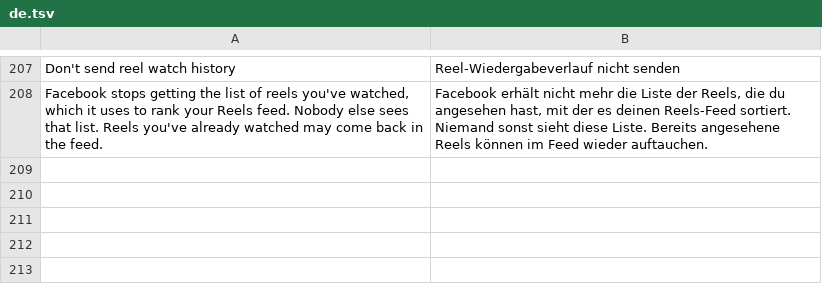
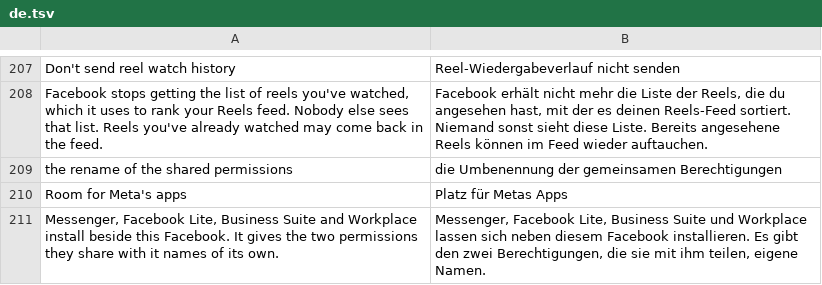
Before and after one commit to SA-SUJON/HushFacebook, a TSV file: extensions/shared/library/src/main/l10n/de.tsv, drawn as a sheet; only a part is shown, gaps mark what is left out.

Commit message:
feat(coexist): add Install beside Meta's apps
Facebook declares com.facebook.permission.prod.FB_APP_COMMUNICATION and
com.facebook.receiver.permission.ACCESS at signature level, and so do
Messenger, Facebook Lite, Business Suite and Workplace. Android lets one
signing key own a permission name, so a re-signed Facebook and any of
them couldn't be installed together (INSTALL_FAILED_DUPLICATE_PERMISSION),
which several r/MorpheApp readers hit. Read off current APKs of fourteen
Meta apps: Instagram, Threads, WhatsApp and Messenger Kids declare
neither, and Facebook's other five declared permissions are scoped to
com.facebook.katana, which no other app declares.

The new patch, on by default, renames both to app.hushfacebook. names in
every attribute that holds one: the declarations, the uses-permission
lines, the 46 components FB_APP_COMMUNICATION guards and the device id
receiver. Renaming rather than stripping keeps those components guarded
and keeps Facebook holding the permission. Facebook's code names
FB_APP_COMMUNICATION in six places on 577 and 580 as well (the cross-app
broadcast manager, the MQTT receiver, the zero-rating switch, the login
state broadcast and Profilo's trace control twice). Left alone they'd name
a permission the build no longer holds and its own broadcasts would stop
arriving, so each load goes through an extension that answers the name
the install holds: the renamed one on a normal install, Facebook's own on
a Root Mount install, where Android still reads Meta's manifest.

The receipt sees the rename as two permissions asked for and two dropped,
now the only approved manifest delta. The contract suite holds the
allowlist to exactly that, refuses a receipt with the rename plus any
other change or with half of it, and gives its fixtures' manifests the
rename. There's no switch, so PatchFamily lists it among what Pause can't
reach, and the settings screen shows it under Set when you patched.

```diff
--- a/extensions/shared/library/src/main/l10n/de.tsv
+++ b/extensions/shared/library/src/main/l10n/de.tsv
@@ -208 +208,4 @@ Don't send reel watch history	Reel-Wiedergabeverlauf nicht senden
 Facebook stops getting the list of reels you've watched, which it uses to rank your Reels feed. Nobody else sees that list. Reels you've already watched may come back in the feed.	Facebook erhält nicht mehr die Liste der Reels, die du angesehen hast, mit der es deinen Reels-Feed sortiert. Niemand sonst sieht diese Liste. Bereits angesehene Reels können im Feed wieder auftauchen.
+the rename of the shared permissions	die Umbenennung der gemeinsamen Berechtigungen
+Room for Meta's apps	Platz für Metas Apps
+Messenger, Facebook Lite, Business Suite and Workplace install beside this Facebook. It gives the two permissions they share with it names of its own.	Messenger, Facebook Lite, Business Suite und Workplace lassen sich neben diesem Facebook installieren. Es gibt den zwei Berechtigungen, die sie mit ihm teilen, eigene Namen.
```
Also changed, not shown: extensions/shared/library/src/main/l10n/es.tsv, extensions/shared/library/src/main/l10n/in.tsv, 22 other files.
